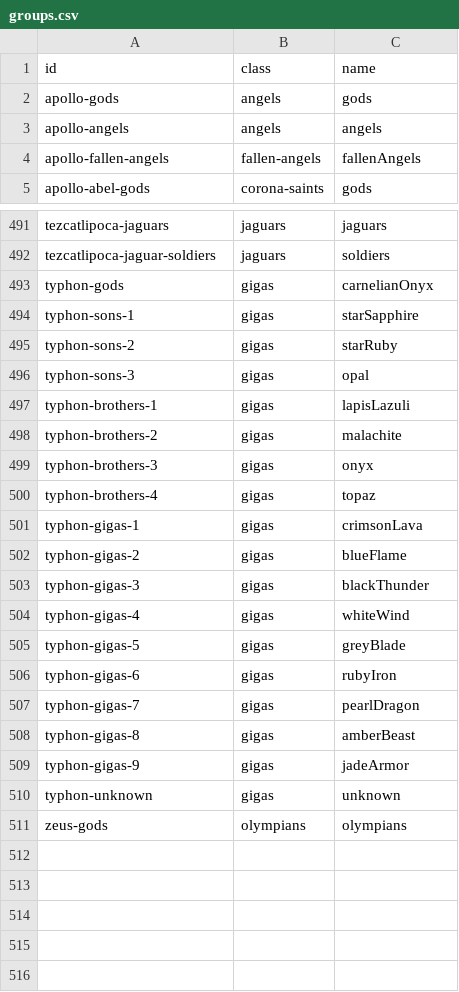
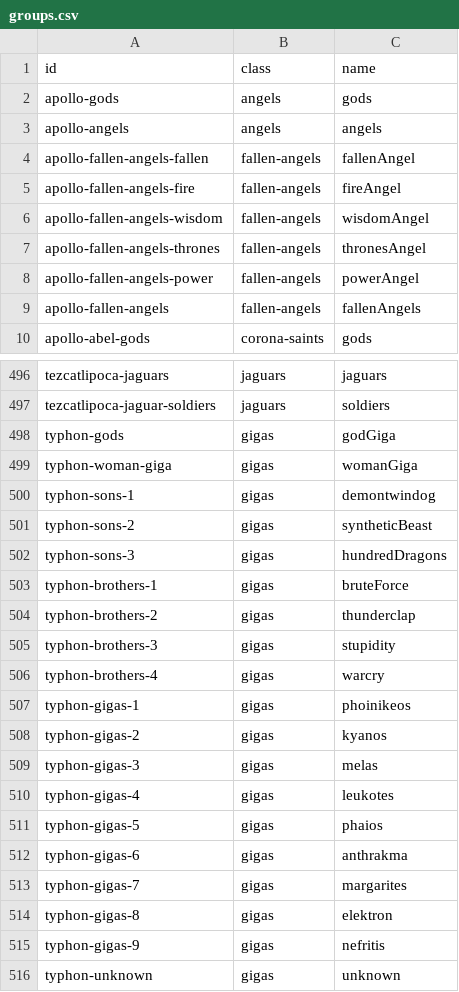
Before and after one commit to diegochagas/saintseiyacloths, a CSV file: csv/data/groups.csv, drawn as a sheet; only a part is shown, gaps mark what is left out; the shorter side is filled out with more unchanged rows.

```diff
--- a/csv/data/groups.csv
+++ b/csv/data/groups.csv
@@ -3,2 +3,7 @@ apollo-gods,angels,gods
 apollo-angels,angels,angels
+apollo-fallen-angels-fallen,fallen-angels,fallenAngel
+apollo-fallen-angels-fire,fallen-angels,fireAngel
+apollo-fallen-angels-wisdom,fallen-angels,wisdomAngel
+apollo-fallen-angels-thrones,fallen-angels,thronesAngel
+apollo-fallen-angels-power,fallen-angels,powerAngel
 apollo-fallen-angels,fallen-angels,fallenAngels
@@ -492,19 +497,20 @@ tezcatlipoca-jaguars,jaguars,jaguars
 tezcatlipoca-jaguar-soldiers,jaguars,soldiers
-typhon-gods,gigas,carnelianOnyx
-typhon-sons-1,gigas,starSapphire
-typhon-sons-2,gigas,starRuby
-typhon-sons-3,gigas,opal
-typhon-brothers-1,gigas,lapisLazuli
-typhon-brothers-2,gigas,malachite
-typhon-brothers-3,gigas,onyx
-typhon-brothers-4,gigas,topaz
-typhon-gigas-1,gigas,crimsonLava
-typhon-gigas-2,gigas,blueFlame
-typhon-gigas-3,gigas,blackThunder
-typhon-gigas-4,gigas,whiteWind
-typhon-gigas-5,gigas,greyBlade
-typhon-gigas-6,gigas,rubyIron
-typhon-gigas-7,gigas,pearlDragon
-typhon-gigas-8,gigas,amberBeast
-typhon-gigas-9,gigas,jadeArmor
+typhon-gods,gigas,godGiga
+typhon-woman-giga,gigas,womanGiga
+typhon-sons-1,gigas,demontwindog
+typhon-sons-2,gigas,syntheticBeast
+typhon-sons-3,gigas,hundredDragons
+typhon-brothers-1,gigas,bruteForce
+typhon-brothers-2,gigas,thunderclap
+typhon-brothers-3,gigas,stupidity
+typhon-brothers-4,gigas,warcry
+typhon-gigas-1,gigas,phoinikeos
+typhon-gigas-2,gigas,kyanos
+typhon-gigas-3,gigas,melas
+typhon-gigas-4,gigas,leukotes
+typhon-gigas-5,gigas,phaios
+typhon-gigas-6,gigas,anthrakma
+typhon-gigas-7,gigas,margarites
+typhon-gigas-8,gigas,elektron
+typhon-gigas-9,gigas,nefritis
 typhon-unknown,gigas,unknown
```
Also changed, not shown: csv/data/history.csv, csv/data/saints.csv, 19 other files.
